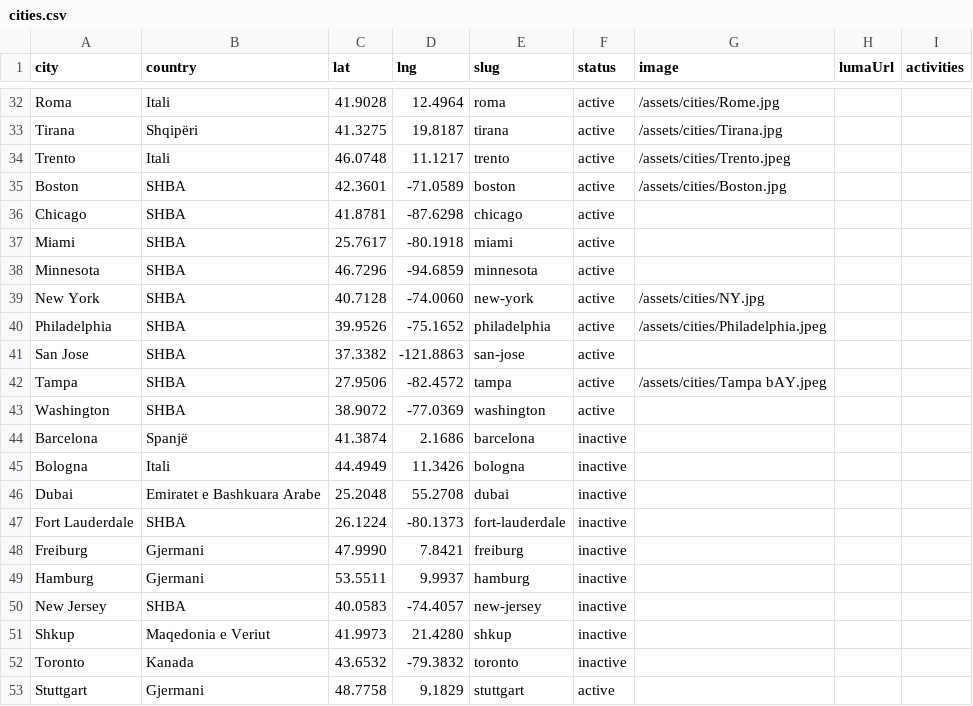
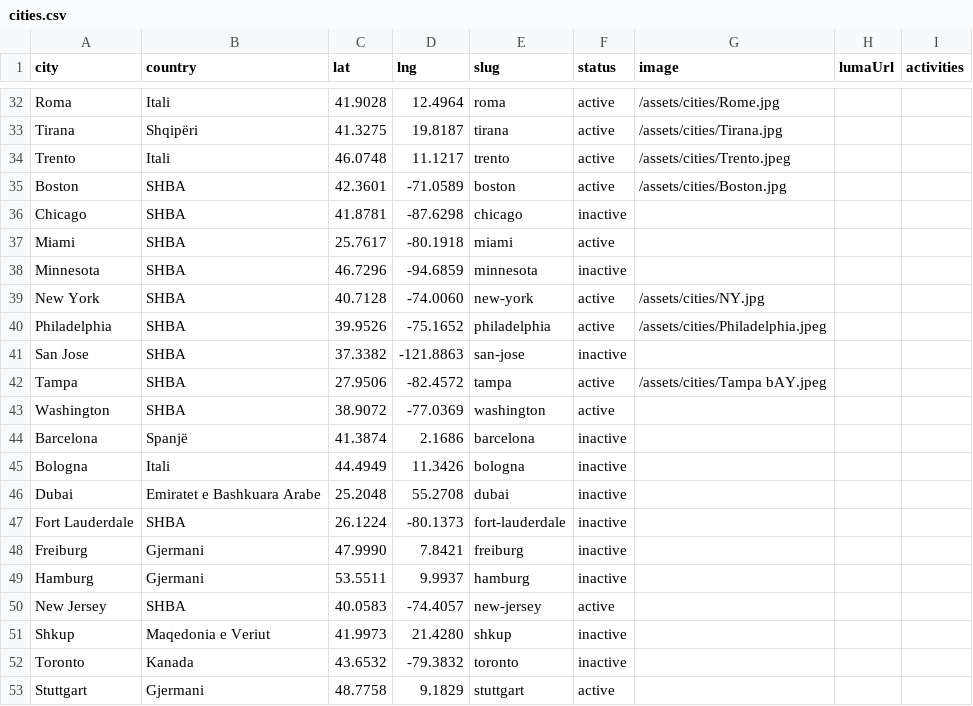
Before and after one commit to IllyrianBrains/website, a CSV file: src/data/cities.csv, drawn as a sheet; only a part is shown, gaps mark what is left out.

Commit message:
Fixed cities

```diff
--- a/src/data/cities.csv
+++ b/src/data/cities.csv
@@ -35,8 +35,8 @@ Trento,Itali,46.0748,11.1217,trento,active,/assets/cities/Trento.jpeg,,
 Boston,SHBA,42.3601,-71.0589,boston,active,/assets/cities/Boston.jpg,,
-Chicago,SHBA,41.8781,-87.6298,chicago,active,,,
+Chicago,SHBA,41.8781,-87.6298,chicago,inactive,,,
 Miami,SHBA,25.7617,-80.1918,miami,active,,,
-Minnesota,SHBA,46.7296,-94.6859,minnesota,active,,,
+Minnesota,SHBA,46.7296,-94.6859,minnesota,inactive,,,
 New York,SHBA,40.7128,-74.0060,new-york,active,/assets/cities/NY.jpg,,
 Philadelphia,SHBA,39.9526,-75.1652,philadelphia,active,/assets/cities/Philadelphia.jpeg,,
-San Jose,SHBA,37.3382,-121.8863,san-jose,active,,,
+San Jose,SHBA,37.3382,-121.8863,san-jose,inactive,,,
 Tampa,SHBA,27.9506,-82.4572,tampa,active,/assets/cities/Tampa bAY.jpeg,,
@@ -49,3 +49,3 @@ Freiburg,Gjermani,47.9990,7.8421,freiburg,inactive,,,
 Hamburg,Gjermani,53.5511,9.9937,hamburg,inactive,,,
-New Jersey,SHBA,40.0583,-74.4057,new-jersey,inactive,,,
+New Jersey,SHBA,40.0583,-74.4057,new-jersey,active,,,
 Shkup,Maqedonia e Veriut,41.9973,21.4280,shkup,inactive,,,
```
Also changed, not shown: 2 other files.
